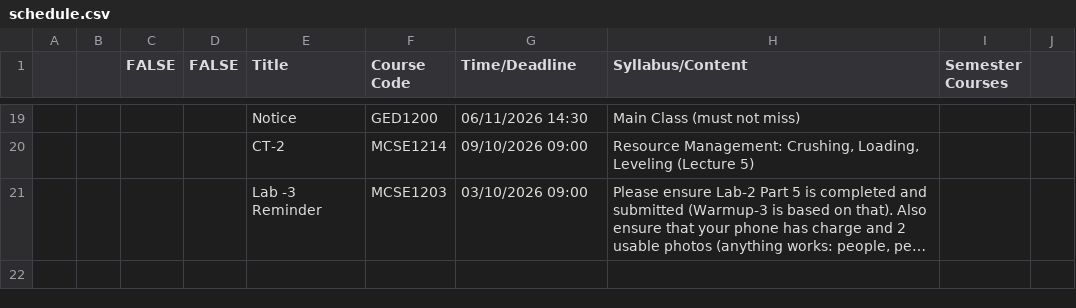
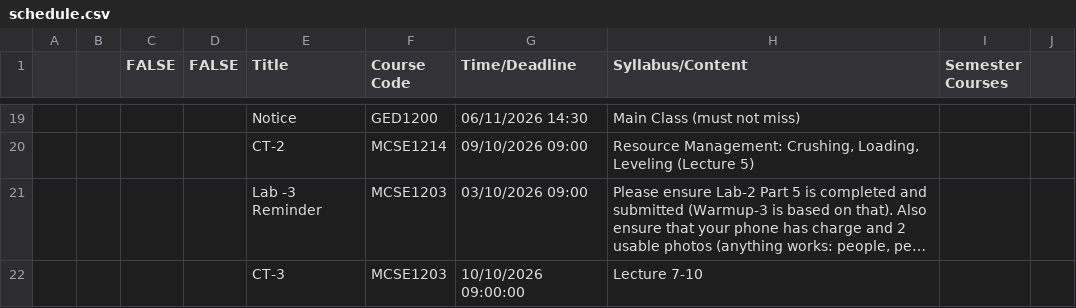
Before and after one commit to rabeyabinteali/MCSE2026, a CSV file: data/schedule.csv, drawn as a sheet; only a part is shown, gaps mark what is left out; long unchanged cells end in …; the diff names each change by its address in the sheet, - before the commit and + after, or states it on an @@ line.

Commit message:
chore: sync schedule 2026-10-03 03:46 UTC

```diff
--- a/data/schedule.csv
+++ b/data/schedule.csv
+row 22:  |  |  |  | CT-3 | MCSE1203 | 10/10/2026 09:00:00 | Lecture 7-10
```
